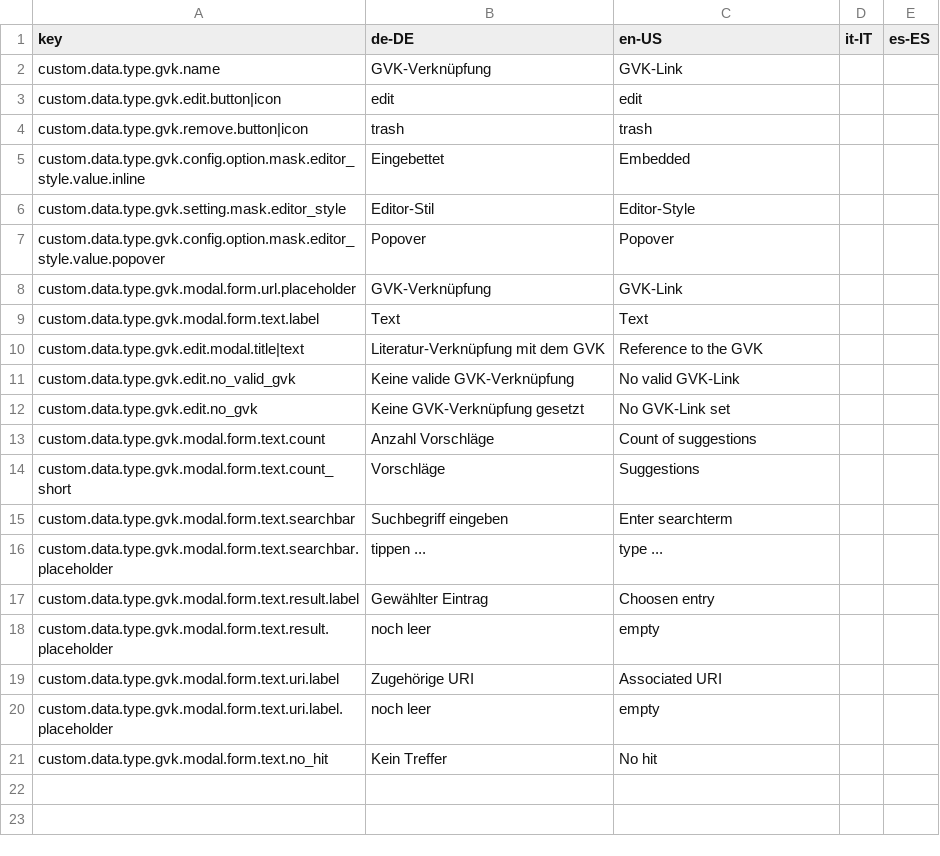
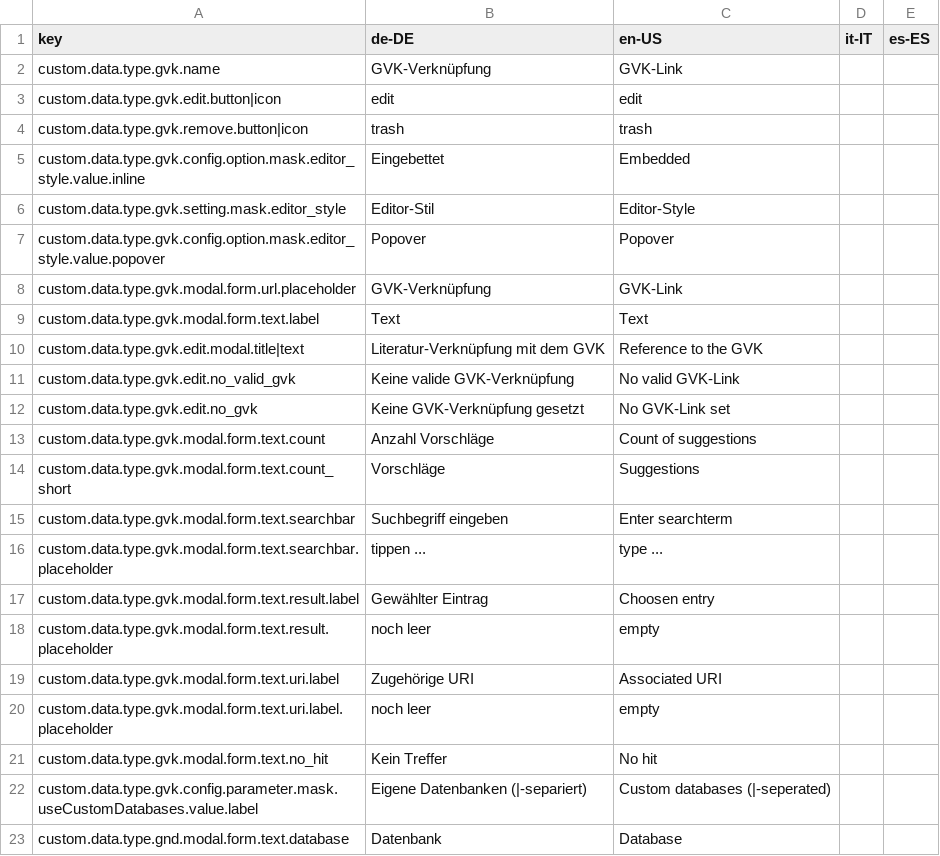
Before and after one commit to programmfabrik/easydb-custom-data-type-gvk, a CSV file: l10n/custom-data-type-gvk.csv, drawn as a sheet.

Commit message:
added config for db-selection

```diff
--- a/l10n/custom-data-type-gvk.csv
+++ b/l10n/custom-data-type-gvk.csv
@@ -21 +21,3 @@ custom.data.type.gvk.modal.form.text.uri.label.placeholder,noch leer,empty,,
 custom.data.type.gvk.modal.form.text.no_hit,Kein Treffer,No hit,,
+custom.data.type.gvk.config.parameter.mask.useCustomDatabases.value.label,Eigene Datenbanken (|-separiert),Custom databases (|-seperated)
+custom.data.type.gnd.modal.form.text.database,Datenbank,Database
```
Also changed, not shown: 5 other files.
